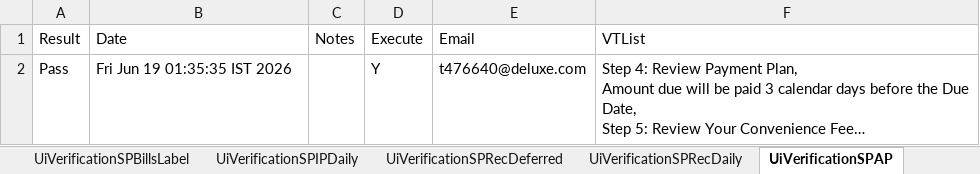
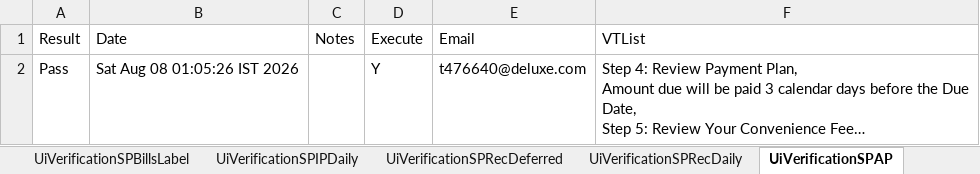
Before and after one commit to dcusend/VPS-Katalon, an Excel workbook: KatalonData/ABPTestData/ABPTestData.xlsx, sheet UiVerificationSPAP, drawn as a sheet; long unchanged cells end in …; values as stored, in another font and other column widths than the file's, no borders; the diff names each change by its address in the sheet, - before the commit and + after, or states it on an @@ line.

```diff
--- a/KatalonData/ABPTestData/ABPTestData.xlsx (sheet UiVerificationSPAP)
+++ b/KatalonData/ABPTestData/ABPTestData.xlsx (sheet UiVerificationSPAP)
-B2 (Date): Fri Jun 19 01:35:35 IST 2026
+B2 (Date): Sat Aug 08 01:05:26 IST 2026
```
Also changed, not shown: sheet VerifyPasswordPolicy, sheet UiVerificationForAddUser, sheet UiVerificationSPBillsLabel, sheet UIVerificationPendingBillsPage, sheet UiVerificationForAccountProfile, sheet UiVerificationSPInstallmentQuar, 4 more sheets, KatalonData/ABPTestData/PaymentsACH.xlsx, KatalonData/ABPTestData/PaymentsCC.xlsx, 26 other files.
